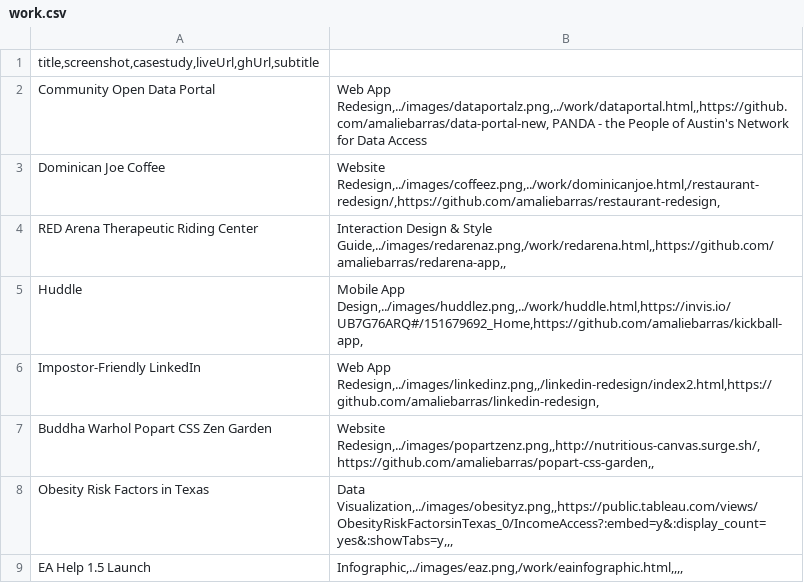
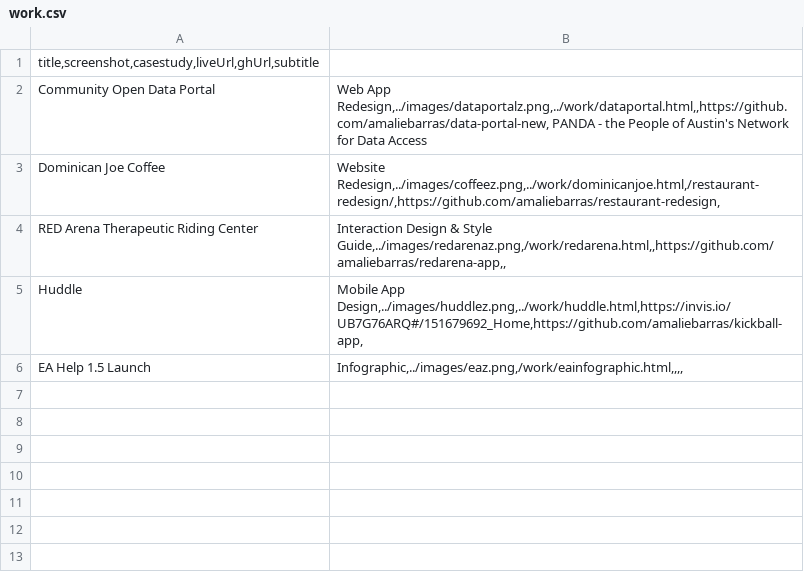
Before and after one commit to amaliebarras/amaliebarras.github.io, a CSV file: _data/work.csv, drawn as a sheet; the diff names each change by its address in the sheet, - before the commit and + after, or states it on an @@ line.

Commit message:
Update work.csv

```diff
--- a/_data/work.csv
+++ b/_data/work.csv
-row 6: Impostor-Friendly LinkedIn | Web App Redesign,../images/linkedinz.png,,/linkedin-redesign/index2.html,https://github.com/amaliebarras/linkedin-redesign,
-row 7: Buddha Warhol Popart CSS Zen Garden | Website Redesign,../images/popartzenz.png,,http://nutritious-canvas.surge.sh/,https://github.com/amaliebarras/popart-css-garden,,
-row 8: Obesity Risk Factors in Texas | Data Visualization,../images/obesityz.png,,https://public.tableau.com/views/ObesityRiskFactorsinTexas_0/IncomeAccess?:embed=y&:display_count=yes&:showTabs=y,,,
```
